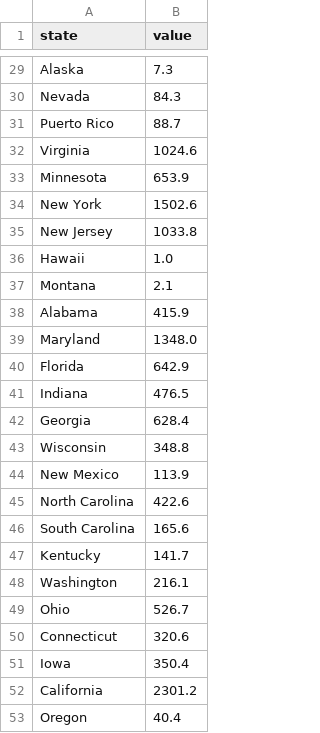
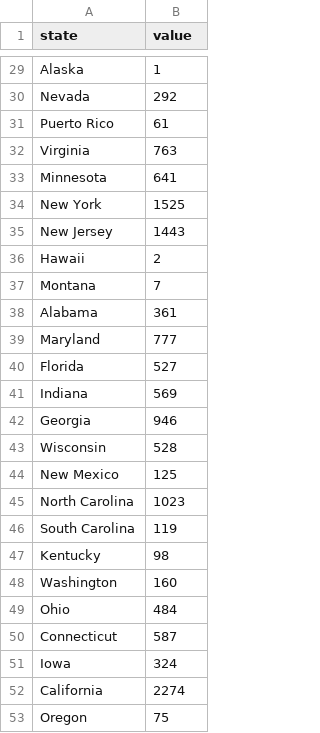
Before and after one commit to patkub/basic-chloropleth-lab, a CSV file: my-data-vals.csv, drawn as a sheet; only a part is shown, gaps mark what is left out; the diff covers the shown part only; the diff names each change by its address in the sheet, - before the commit and + after, or states it on an @@ line.

```diff
--- a/my-data-vals.csv
+++ b/my-data-vals.csv
-B29 (value): 7.3
+B29 (value): 1
-B30 (value): 84.3
+B30 (value): 292
-B31 (value): 88.7
+B31 (value): 61
-B32 (value): 1024.6
+B32 (value): 763
-B33 (value): 653.9
+B33 (value): 641
-B34 (value): 1502.6
+B34 (value): 1525
-B35 (value): 1033.8
+B35 (value): 1443
-B36 (value): 1.0
+B36 (value): 2
-B37 (value): 2.1
+B37 (value): 7
-B38 (value): 415.9
+B38 (value): 361
-B39 (value): 1348.0
+B39 (value): 777
-B40 (value): 642.9
+B40 (value): 527
-B41 (value): 476.5
+B41 (value): 569
-B42 (value): 628.4
+B42 (value): 946
-B43 (value): 348.8
+B43 (value): 528
-B44 (value): 113.9
+B44 (value): 125
-B45 (value): 422.6
+B45 (value): 1023
-B46 (value): 165.6
+B46 (value): 119
-B47 (value): 141.7
+B47 (value): 98
-B48 (value): 216.1
+B48 (value): 160
-B49 (value): 526.7
+B49 (value): 484
-B50 (value): 320.6
+B50 (value): 587
-B51 (value): 350.4
+B51 (value): 324
-B52 (value): 2301.2
+B52 (value): 2274
-B53 (value): 40.4
+B53 (value): 75
```
Also changed, not shown: 27 edited cells elsewhere in this file, 2 other files.
